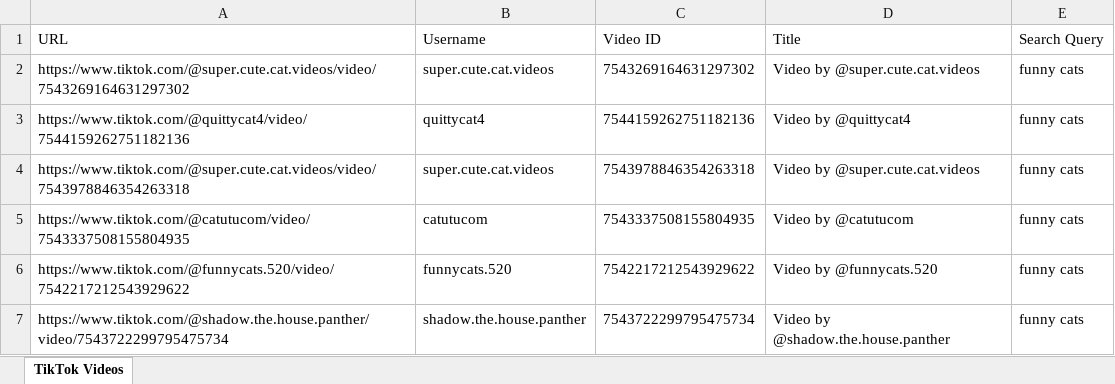
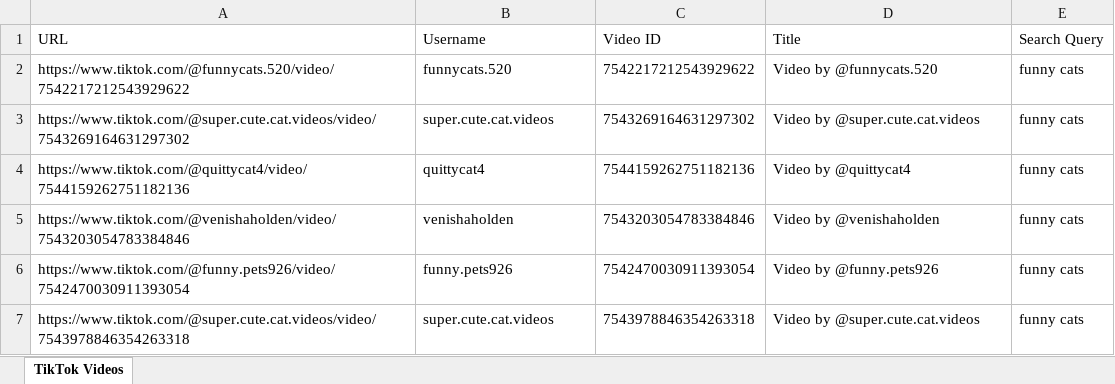
Before and after one commit to aminjafari-dev/tiktok_search_tool, an Excel workbook: tiktok_search_funny_cats.xlsx, sheet TikTok Videos, drawn as a sheet; values as stored, in another font and other column widths than the file's, no borders; removed rows and columns are numbered as before the commit, all else as after; the diff names each change by its address in the sheet, - before the commit and + after, or states it on an @@ line.

Commit message:
Enhance TikTok Search Tool with detailed debug logging, improved visibility settings, and dynamic content loading adjustments. Added a new debug search script and README for user guidance.

```diff
--- a/tiktok_search_funny_cats.xlsx (sheet TikTok Videos)
+++ b/tiktok_search_funny_cats.xlsx (sheet TikTok Videos)
@@ row 6 moved to row 2: https://www.tiktok.com/@funnycats.520/vi… @@
+row 5: https://www.tiktok.com/@venishaholden/video/7543203054783384846 | venishaholden | 7543203054783384846 | Video by @venishaholden | funny cats
+row 6: https://www.tiktok.com/@funny.pets926/video/7542470030911393054 | funny.pets926 | 7542470030911393054 | Video by @funny.pets926 | funny cats
-row 5: https://www.tiktok.com/@catutucom/video/7543337508155804935 | catutucom | 7543337508155804935 | Video by @catutucom | funny cats
-row 7: https://www.tiktok.com/@shadow.the.house.panther/video/7543722299795475734 | shadow.the.house.panther | 7543722299795475734 | Video by @shadow.the.house.panther | funny cats
```
Also changed, not shown: 4 other files.
